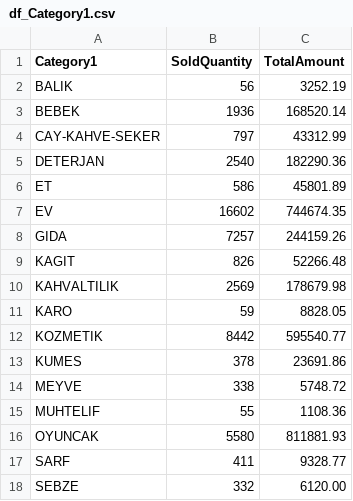
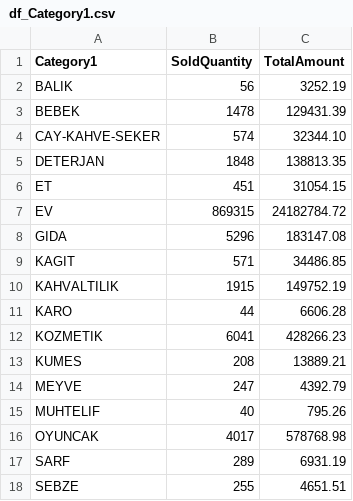
Before and after one commit to gdckpvp/lakehouse-streamlit, a CSV file: data/df_Category1.csv, drawn as a sheet; only a part is shown; the diff covers the shown part only.

```diff
--- a/data/df_Category1.csv
+++ b/data/df_Category1.csv
@@ -2,17 +2,17 @@ Category1,SoldQuantity,TotalAmount
 BALIK,56,3252.19
-BEBEK,1936,168520.14
-CAY-KAHVE-SEKER,797,43312.99
-DETERJAN,2540,182290.36
-ET,586,45801.89
-EV,16602,744674.35
-GIDA,7257,244159.26
-KAGIT,826,52266.48
-KAHVALTILIK,2569,178679.98
-KARO,59,8828.05
-KOZMETIK,8442,595540.77
-KUMES,378,23691.86
-MEYVE,338,5748.72
-MUHTELIF,55,1108.36
-OYUNCAK,5580,811881.93
-SARF,411,9328.77
-SEBZE,332,6120.00
+BEBEK,1478,129431.39
+CAY-KAHVE-SEKER,574,32344.10
+DETERJAN,1848,138813.35
+ET,451,31054.15
+EV,869315,24182784.72
+GIDA,5296,183147.08
+KAGIT,571,34486.85
+KAHVALTILIK,1915,149752.19
+KARO,44,6606.28
+KOZMETIK,6041,428266.23
+KUMES,208,13889.21
+MEYVE,247,4392.79
+MUHTELIF,40,795.26
+OYUNCAK,4017,578768.98
+SARF,289,6931.19
+SEBZE,255,4651.51
```
Also changed, not shown: 12 edited cells elsewhere in this file, data/df_Brand.csv, data/df_totalByCity.csv, 42 other files.
